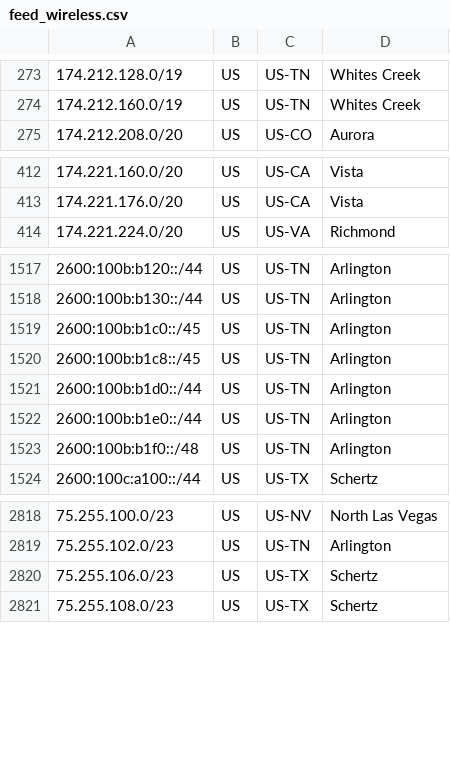
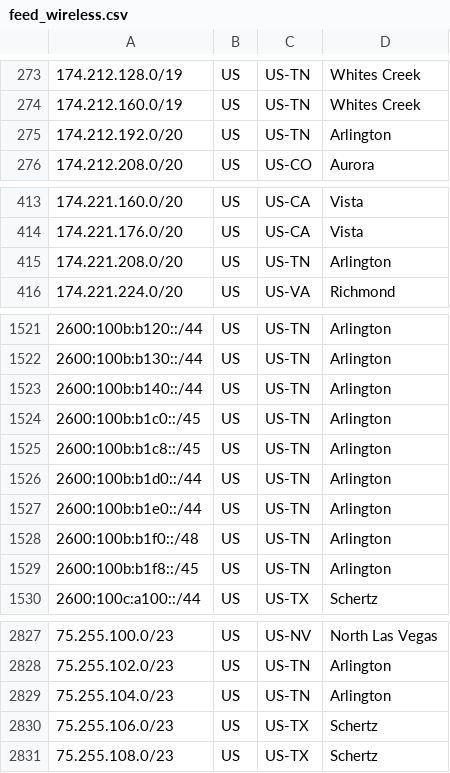
Before and after one commit to Verizon/verizon-geofeed, a CSV file: feed_wireless.csv, drawn as a sheet; only a part is shown, gaps mark what is left out; the diff covers the shown part only.

```diff
--- a/feed_wireless.csv
+++ b/feed_wireless.csv
@@ -274,2 +274,3 @@
 174.212.160.0/19,US,US-TN,Whites Creek,
+174.212.192.0/20,US,US-TN,Arlington,
 174.212.208.0/20,US,US-CO,Aurora,
@@ -413,2 +414,3 @@
 174.221.176.0/20,US,US-CA,Vista,
+174.221.208.0/20,US,US-TN,Arlington,
 174.221.224.0/20,US,US-VA,Richmond,
@@ -1518,2 +1522,3 @@
 2600:100b:b130::/44,US,US-TN,Arlington,
+2600:100b:b140::/44,US,US-TN,Arlington,
 2600:100b:b1c0::/45,US,US-TN,Arlington,
@@ -1523,2 +1528,3 @@
 2600:100b:b1f0::/48,US,US-TN,Arlington,
+2600:100b:b1f8::/45,US,US-TN,Arlington,
 2600:100c:a100::/44,US,US-TX,Schertz,
@@ -2819,2 +2828,3 @@
 75.255.102.0/23,US,US-TN,Arlington,
+75.255.104.0/23,US,US-TN,Arlington,
 75.255.106.0/23,US,US-TX,Schertz,
```
Also changed, not shown: 11 added rows and 6 edited cells elsewhere in this file, feed_5Ghome.csv, 3 other files.
